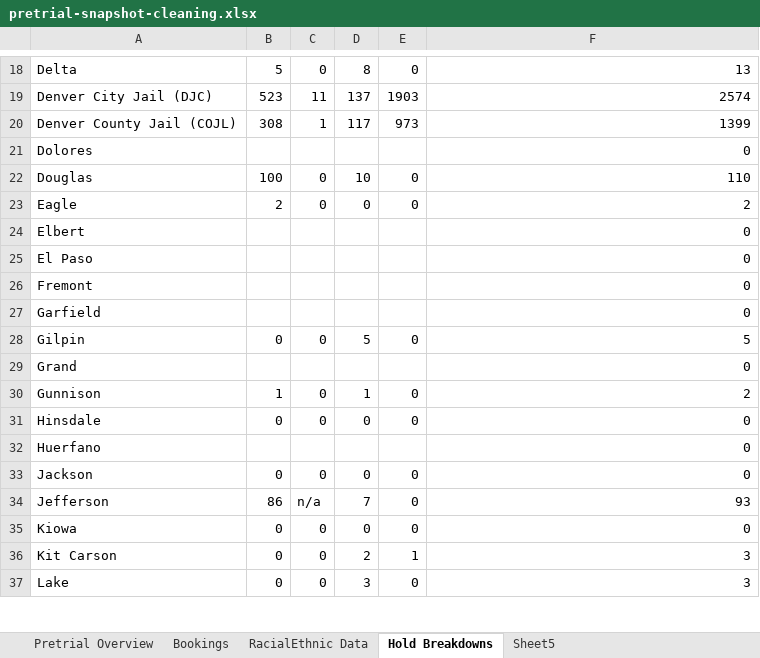
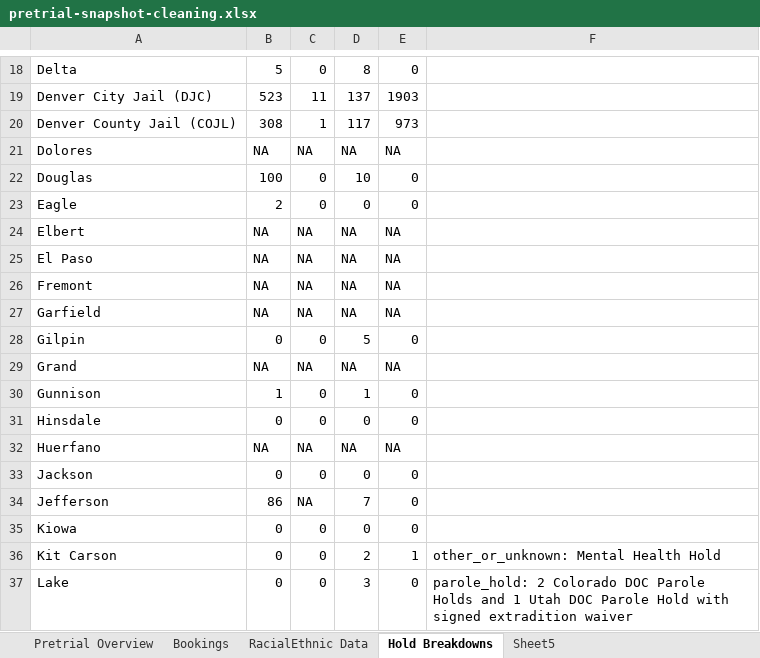
Before and after one commit to Data4Democracy/incarceration-trends, an Excel workbook: Colorado_ACLU/1-viz-recent-jail-snapshot/pretrial-snapshot-cleaning.xlsx, sheet Hold Breakdowns, drawn as a sheet; only a part is shown, gaps mark what is left out; values as stored, in another font and other column widths than the file's, no cell formats; the diff covers the shown part only; the diff names each change by its address in the sheet, - before the commit and + after, or states it on an @@ line.

Commit message:
added hold breakdown csv

```diff
--- a/Colorado_ACLU/1-viz-recent-jail-snapshot/pretrial-snapshot-cleaning.xlsx (sheet Hold Breakdowns)
+++ b/Colorado_ACLU/1-viz-recent-jail-snapshot/pretrial-snapshot-cleaning.xlsx (sheet Hold Breakdowns)
-F18: 13
+F18: (empty)
-F19: 2574
+F19: (empty)
-F20: 1399
+F20: (empty)
-B21: (empty)
+B21: NA
-C21: (empty)
+C21: NA
-D21: (empty)
+D21: NA
-E21: (empty)
+E21: NA
-F21: 0
+F21: (empty)
-F22: 110
+F22: (empty)
-F23: 2
+F23: (empty)
-B24:B27: (empty)
+B24:B27: NA
-C24:C27: (empty)
+C24:C27: NA
-D24:D27: (empty)
+D24:D27: NA
-E24:E27: (empty)
+E24:E27: NA
-F24:F27: 0
+F24:F27: (empty)
-F28: 5
+F28: (empty)
-B29: (empty)
+B29: NA
-C29: (empty)
+C29: NA
-D29: (empty)
+D29: NA
-E29: (empty)
+E29: NA
-F29: 0
+F29: (empty)
-F30: 2
+F30: (empty)
-F31:F33: 0
+F31:F33: (empty)
-B32: (empty)
+B32: NA
-C32: (empty)
+C32: NA
-D32: (empty)
+D32: NA
-E32: (empty)
+E32: NA
-C34: n/a
+C34: NA
-F34: 93
+F34: (empty)
-F35: 0
+F35: (empty)
-F36: 3
+F36: other_or_unknown: Mental Health Hold
-F37: 3
+F37: parole_hold: 2 Colorado DOC Parole Holds and 1 Utah DOC Parole Hold with signed extradition waiver
```
Also changed, not shown: 1 added row, 1 removed row and 136 edited cells elsewhere in this sheet, cell formats, 1 other file.
